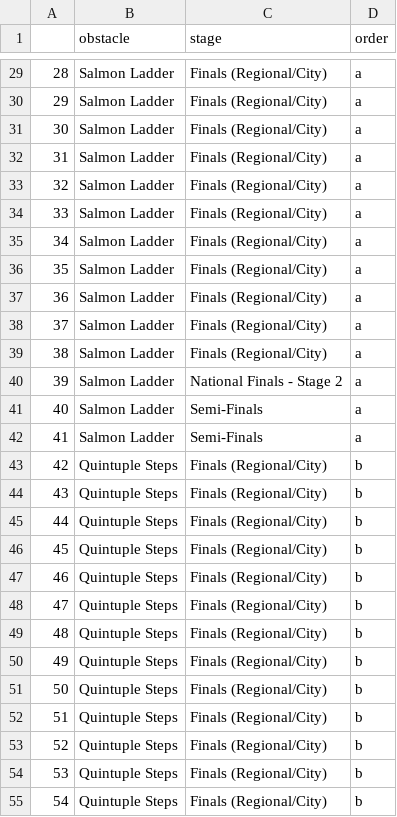
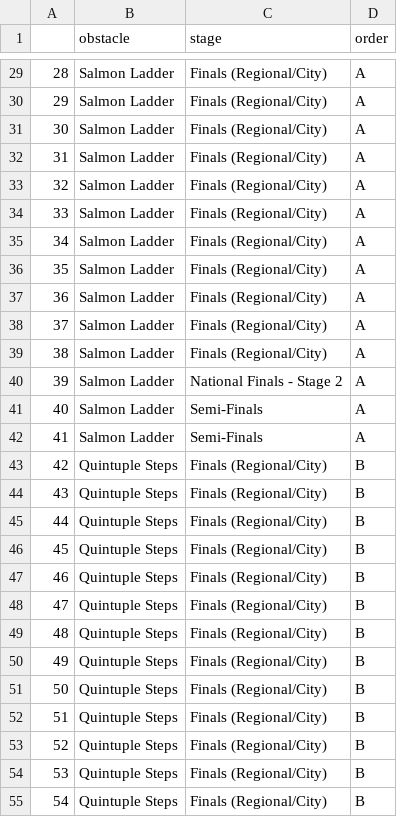
Before and after one commit to KatieMurphy98/Year-4-Project, a CSV file: Data/Ninja Warrior/stack_data.csv, drawn as a sheet; only a part is shown, gaps mark what is left out; the diff covers the shown part only.

```diff
--- a/Data/Ninja Warrior/stack_data.csv
+++ b/Data/Ninja Warrior/stack_data.csv
@@ -29,27 +29,27 @@
-"28","Salmon Ladder","Finals (Regional/City)","a"
-"29","Salmon Ladder","Finals (Regional/City)","a"
-"30","Salmon Ladder","Finals (Regional/City)","a"
-"31","Salmon Ladder","Finals (Regional/City)","a"
-"32","Salmon Ladder","Finals (Regional/City)","a"
-"33","Salmon Ladder","Finals (Regional/City)","a"
-"34","Salmon Ladder","Finals (Regional/City)","a"
-"35","Salmon Ladder","Finals (Regional/City)","a"
-"36","Salmon Ladder","Finals (Regional/City)","a"
-"37","Salmon Ladder","Finals (Regional/City)","a"
-"38","Salmon Ladder","Finals (Regional/City)","a"
-"39","Salmon Ladder","National Finals - Stage 2","a"
-"40","Salmon Ladder","Semi-Finals","a"
-"41","Salmon Ladder","Semi-Finals","a"
-"42","Quintuple Steps","Finals (Regional/City)","b"
-"43","Quintuple Steps","Finals (Regional/City)","b"
-"44","Quintuple Steps","Finals (Regional/City)","b"
-"45","Quintuple Steps","Finals (Regional/City)","b"
-"46","Quintuple Steps","Finals (Regional/City)","b"
-"47","Quintuple Steps","Finals (Regional/City)","b"
-"48","Quintuple Steps","Finals (Regional/City)","b"
-"49","Quintuple Steps","Finals (Regional/City)","b"
-"50","Quintuple Steps","Finals (Regional/City)","b"
-"51","Quintuple Steps","Finals (Regional/City)","b"
-"52","Quintuple Steps","Finals (Regional/City)","b"
-"53","Quintuple Steps","Finals (Regional/City)","b"
-"54","Quintuple Steps","Finals (Regional/City)","b"
+"28","Salmon Ladder","Finals (Regional/City)","A"
+"29","Salmon Ladder","Finals (Regional/City)","A"
+"30","Salmon Ladder","Finals (Regional/City)","A"
+"31","Salmon Ladder","Finals (Regional/City)","A"
+"32","Salmon Ladder","Finals (Regional/City)","A"
+"33","Salmon Ladder","Finals (Regional/City)","A"
+"34","Salmon Ladder","Finals (Regional/City)","A"
+"35","Salmon Ladder","Finals (Regional/City)","A"
+"36","Salmon Ladder","Finals (Regional/City)","A"
+"37","Salmon Ladder","Finals (Regional/City)","A"
+"38","Salmon Ladder","Finals (Regional/City)","A"
+"39","Salmon Ladder","National Finals - Stage 2","A"
+"40","Salmon Ladder","Semi-Finals","A"
+"41","Salmon Ladder","Semi-Finals","A"
+"42","Quintuple Steps","Finals (Regional/City)","B"
+"43","Quintuple Steps","Finals (Regional/City)","B"
+"44","Quintuple Steps","Finals (Regional/City)","B"
+"45","Quintuple Steps","Finals (Regional/City)","B"
+"46","Quintuple Steps","Finals (Regional/City)","B"
+"47","Quintuple Steps","Finals (Regional/City)","B"
+"48","Quintuple Steps","Finals (Regional/City)","B"
+"49","Quintuple Steps","Finals (Regional/City)","B"
+"50","Quintuple Steps","Finals (Regional/City)","B"
+"51","Quintuple Steps","Finals (Regional/City)","B"
+"52","Quintuple Steps","Finals (Regional/City)","B"
+"53","Quintuple Steps","Finals (Regional/City)","B"
+"54","Quintuple Steps","Finals (Regional/City)","B"
```
Also changed, not shown: 143 edited cells elsewhere in this file, 7 other files.
